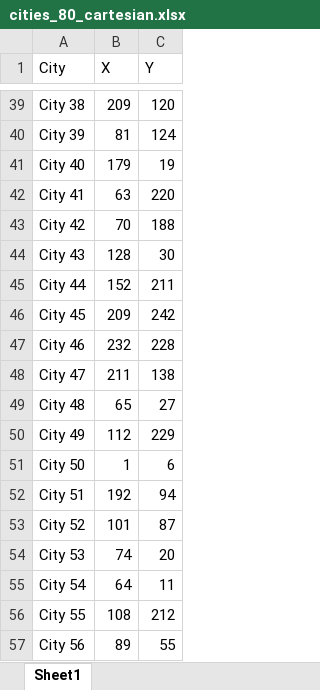
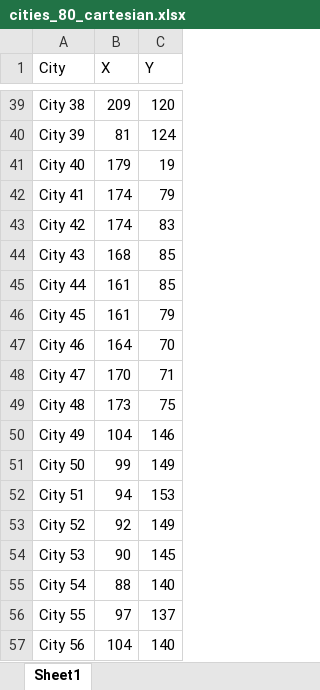
Before and after one commit to koalamango/tsp, an Excel workbook: data/cities_80_cartesian.xlsx, sheet Sheet1, drawn as a sheet; only a part is shown, gaps mark what is left out; values as stored, in another font and other column widths than the file's, no borders; charts and pictures not drawn; the diff covers the shown part only; the diff names each change by its address in the sheet, - before the commit and + after, or states it on an @@ line.

Commit message:
add dataset cities 80

```diff
--- a/data/cities_80_cartesian.xlsx (sheet Sheet1)
+++ b/data/cities_80_cartesian.xlsx (sheet Sheet1)
-B42 (X): 63
+B42 (X): 174
-C42 (Y): 220
+C42 (Y): 79
-B43 (X): 70
+B43 (X): 174
-C43 (Y): 188
+C43 (Y): 83
-B44 (X): 128
+B44 (X): 168
-C44 (Y): 30
+C44 (Y): 85
-B45 (X): 152
+B45 (X): 161
-C45 (Y): 211
+C45 (Y): 85
-B46 (X): 209
+B46 (X): 161
-C46 (Y): 242
+C46 (Y): 79
-B47 (X): 232
+B47 (X): 164
-C47 (Y): 228
+C47 (Y): 70
-B48 (X): 211
+B48 (X): 170
-C48 (Y): 138
+C48 (Y): 71
-B49 (X): 65
+B49 (X): 173
-C49 (Y): 27
+C49 (Y): 75
-B50 (X): 112
+B50 (X): 104
-C50 (Y): 229
+C50 (Y): 146
-B51 (X): 1
+B51 (X): 99
-C51 (Y): 6
+C51 (Y): 149
-B52 (X): 192
+B52 (X): 94
-C52 (Y): 94
+C52 (Y): 153
-B53 (X): 101
+B53 (X): 92
-C53 (Y): 87
+C53 (Y): 149
-B54 (X): 74
+B54 (X): 90
-C54 (Y): 20
+C54 (Y): 145
-B55 (X): 64
+B55 (X): 88
-C55 (Y): 11
+C55 (Y): 140
-B56 (X): 108
+B56 (X): 97
-C56 (Y): 212
+C56 (Y): 137
-B57 (X): 89
+B57 (X): 104
-C57 (Y): 55
+C57 (Y): 140
```
Also changed, not shown: 48 edited cells elsewhere in this sheet, charts or pictures.
